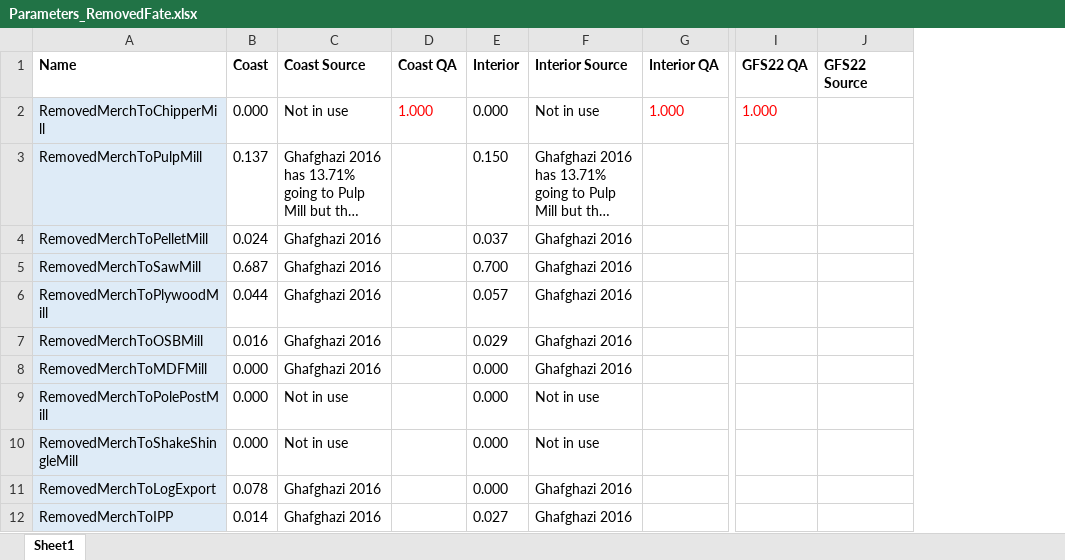
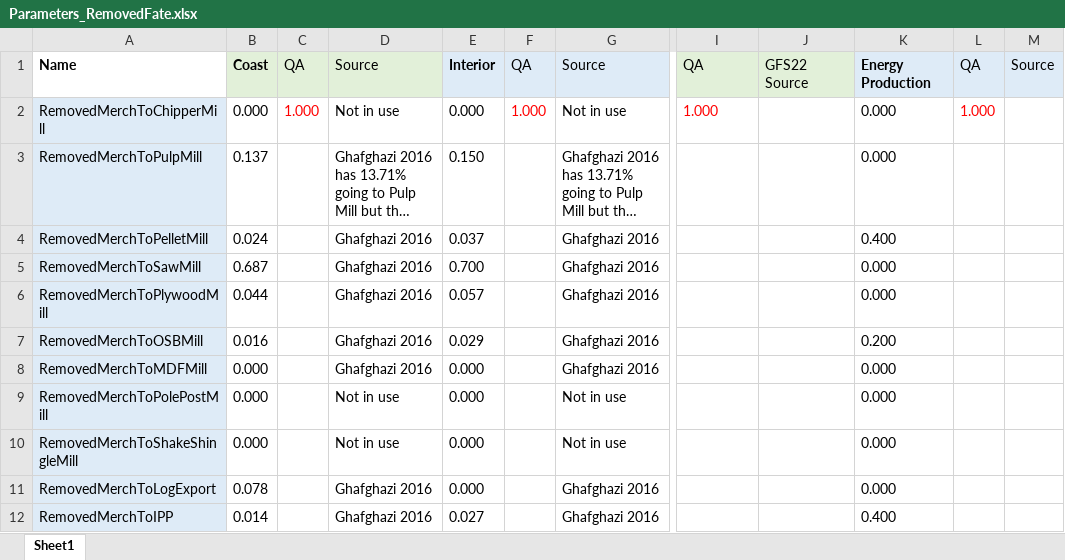
Before and after one commit to RobbieHember/fcgadgets, an Excel workbook: cbrunner/Parameters/Parameters_RemovedFate.xlsx, sheet Sheet1, drawn as a sheet; only a part is shown, gaps mark what is left out; long unchanged cells end in …; values as stored, in another font and other column widths than the file's, no borders; removed rows and columns are numbered as before the commit, all else as after; the diff covers the shown part only; the diff names each change by its address in the sheet, - before the commit and + after, or states it on an @@ line.

```diff
--- a/cbrunner/Parameters/Parameters_RemovedFate.xlsx (sheet Sheet1)
+++ b/cbrunner/Parameters/Parameters_RemovedFate.xlsx (sheet Sheet1)
+column C, rows 1-2: QA | 1.000
-column D, rows 1-2: Coast QA | 1.000
+column F, rows 1-2: QA | 1.000
-column G, rows 1-2: Interior QA | 1.000
+column K, rows 1-12: Energy Production | 0.000 | 0.000 | 0.400 | 0.000 | 0.000 | 0.200 | 0.000 | 0.000 | 0.000 | 0.000 | 0.400
+column L, rows 1-2: QA | 1.000
+column M, row 1: Source
-B1 fill: none
+B1 fill: #E2F0D9
-D1: Coast Source
+D1: Source
@@ D1 fill: none → #E2F0D9, bold: on → off @@
-E1 fill: none
+E1 fill: #DEEBF7
-G1: Interior Source
+G1: Source
@@ G1 fill: none → #DEEBF7, bold: on → off @@
-I1:J1 fill: none
+I1:J1 fill: #E2F0D9
-I1: GFS22 QA
+I1: QA
-I1:J1 bold: on
+I1:J1 bold: off
```
Also changed, not shown: cell formats elsewhere in this sheet, cbrunner/Parameters/Parameters_FelledFate.xlsx, 24 other files.
